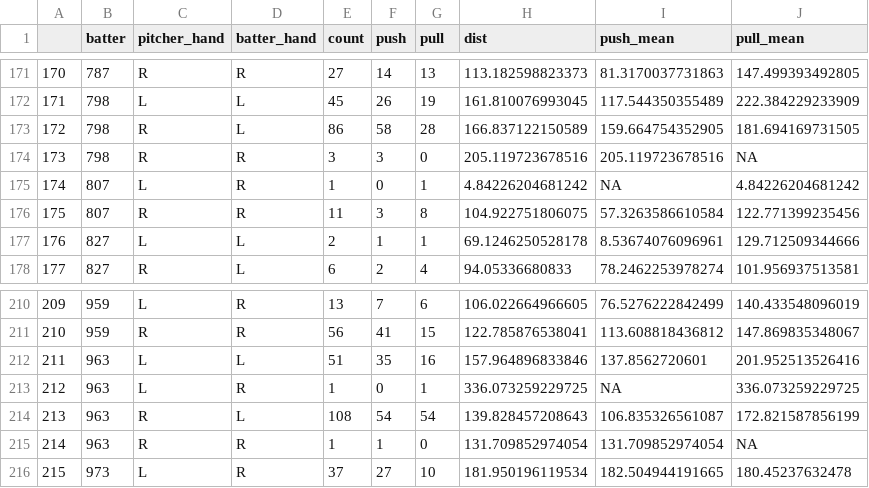
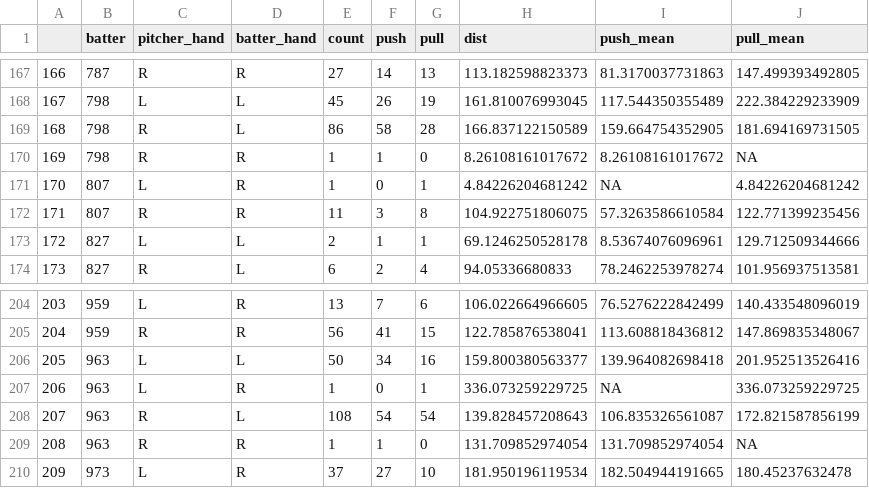
Before and after one commit to dfenny/smt-data-challenge, a CSV file: kens_analysis/batter_pitcher_outcomes.csv, drawn as a sheet; only a part is shown, gaps mark what is left out; addresses are those after the commit; the diff covers the shown part only; the diff names each change by its address in the sheet, - before the commit and + after, or states it on an @@ line.

```diff
--- a/kens_analysis/batter_pitcher_outcomes.csv
+++ b/kens_analysis/batter_pitcher_outcomes.csv
@@ column A renumbered from row 26 down @@
-E170 (count): 3
+E170 (count): 1
-F170 (push): 3
+F170 (push): 1
-H170 (dist): 205.119723678516
+H170 (dist): 8.26108161017672
-I170 (push_mean): 205.119723678516
+I170 (push_mean): 8.26108161017672
-E206 (count): 51
+E206 (count): 50
-F206 (push): 35
+F206 (push): 34
-H206 (dist): 157.964896833846
+H206 (dist): 159.800380563377
-I206 (push_mean): 137.8562720601
+I206 (push_mean): 139.964082698418
```
Also changed, not shown: 6 removed rows and 36 edited cells elsewhere in this file, kens_analysis/anova_results.csv, kens_analysis/batter_ball_hits.csv, 9 other files.
